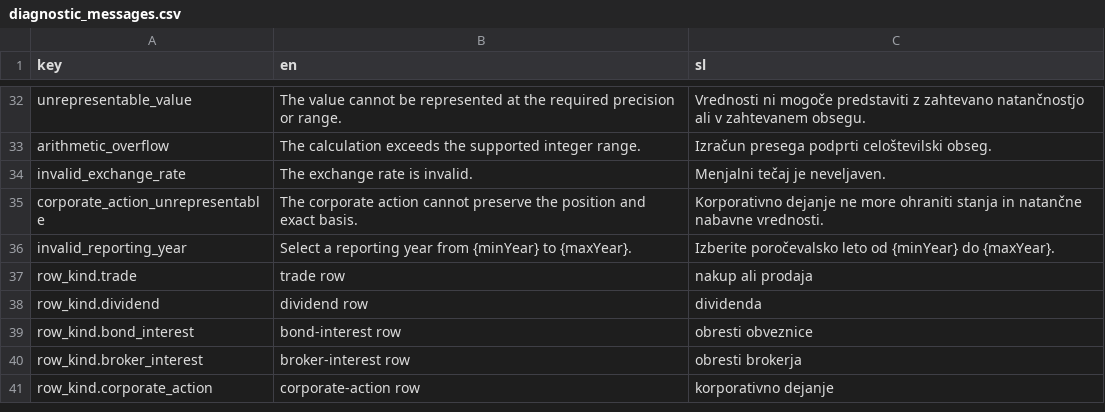
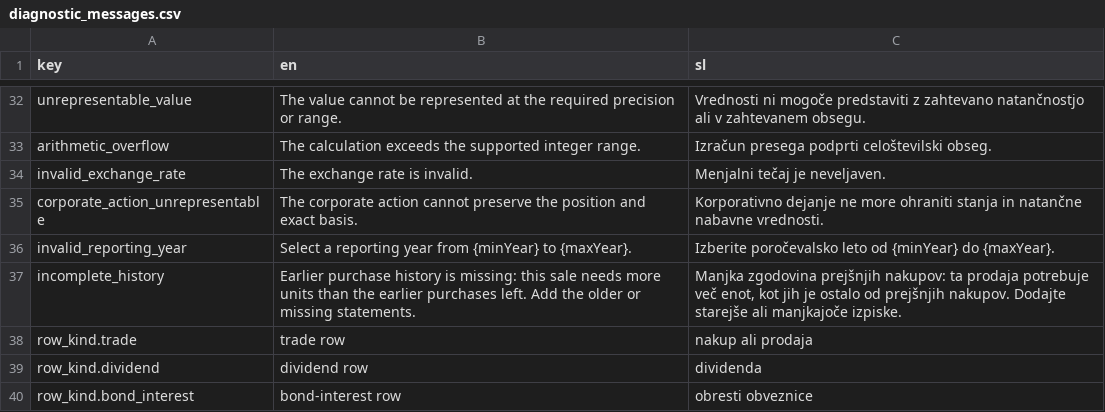
Before and after one commit to TheCodeFighter/TaxBrokerReport, a CSV file: resources/i18n/diagnostic_messages.csv, drawn as a sheet; only a part is shown, gaps mark what is left out; the shorter side is filled out with more unchanged rows.

Commit message:
TBR-0064: Report incomplete purchase history for a short FIFO sale (#297)

```diff
--- a/resources/i18n/diagnostic_messages.csv
+++ b/resources/i18n/diagnostic_messages.csv
@@ -36,2 +36,3 @@ corporate_action_unrepresentable,"The corporate action cannot preserve the posit
 invalid_reporting_year,"Select a reporting year from {minYear} to {maxYear}.","Izberite poročevalsko leto od {minYear} do {maxYear}."
+incomplete_history,"Earlier purchase history is missing: this sale needs more units than the earlier purchases left. Add the older or missing statements.","Manjka zgodovina prejšnjih nakupov: ta prodaja potrebuje več enot, kot jih je ostalo od prejšnjih nakupov. Dodajte starejše ali manjkajoče izpiske."
 row_kind.trade,trade row,nakup ali prodaja
```
Also changed, not shown: 11 other files.
